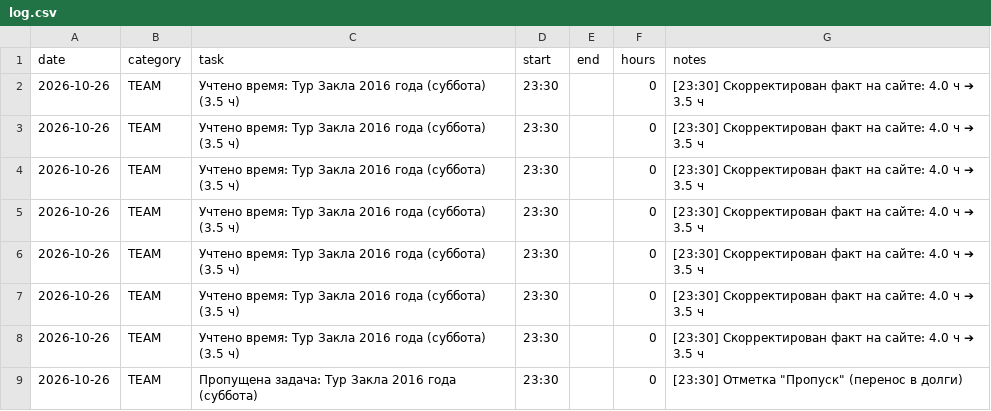
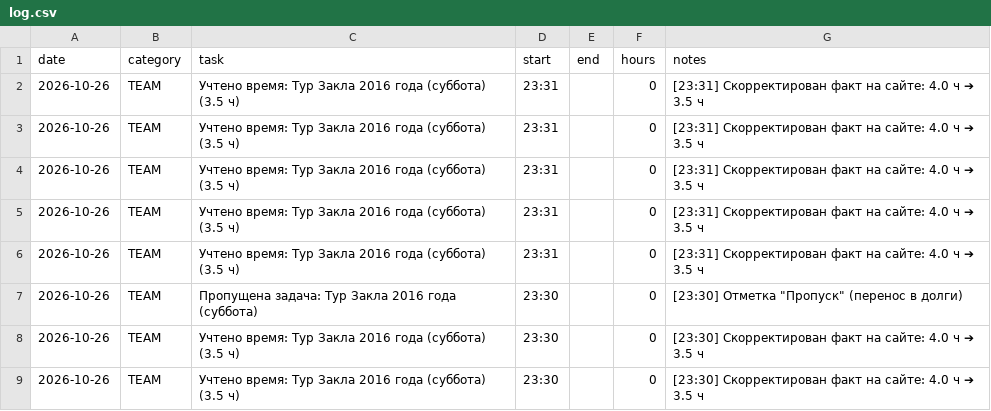
Before and after one commit to ponponin/dashboard, a CSV file: data/log.csv, drawn as a sheet; only a part is shown; the shorter side is filled out with more unchanged rows.

Commit message:
Auto-commit changes from dashboard (23:31:06): data/log.csv

```diff
--- a/data/log.csv
+++ b/data/log.csv
@@ -1,2 +1,8 @@
 date,category,task,start,end,hours,notes
+2026-10-26,TEAM,Учтено время: Тур Закла 2016 года (суббота) (3.5 ч),23:31,,0,[23:31] Скорректирован факт на сайте: 4.0 ч ➔ 3.5 ч
+2026-10-26,TEAM,Учтено время: Тур Закла 2016 года (суббота) (3.5 ч),23:31,,0,[23:31] Скорректирован факт на сайте: 4.0 ч ➔ 3.5 ч
+2026-10-26,TEAM,Учтено время: Тур Закла 2016 года (суббота) (3.5 ч),23:31,,0,[23:31] Скорректирован факт на сайте: 4.0 ч ➔ 3.5 ч
+2026-10-26,TEAM,Учтено время: Тур Закла 2016 года (суббота) (3.5 ч),23:31,,0,[23:31] Скорректирован факт на сайте: 4.0 ч ➔ 3.5 ч
+2026-10-26,TEAM,Учтено время: Тур Закла 2016 года (суббота) (3.5 ч),23:31,,0,[23:31] Скорректирован факт на сайте: 4.0 ч ➔ 3.5 ч
+2026-10-26,TEAM,Пропущена задача: Тур Закла 2016 года (суббота),23:30,,0,"[23:30] Отметка ""Пропуск"" (перенос в долги)"
 2026-10-26,TEAM,Учтено время: Тур Закла 2016 года (суббота) (3.5 ч),23:30,,0,[23:30] Скорректирован факт на сайте: 4.0 ч ➔ 3.5 ч
```
